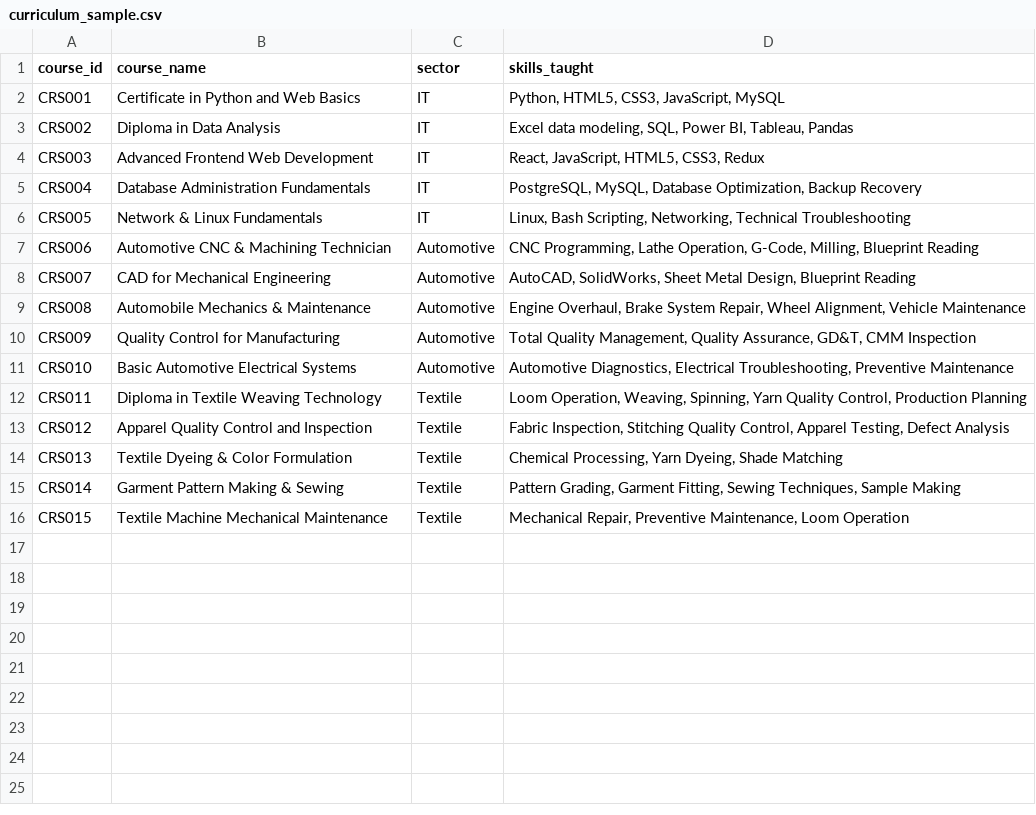
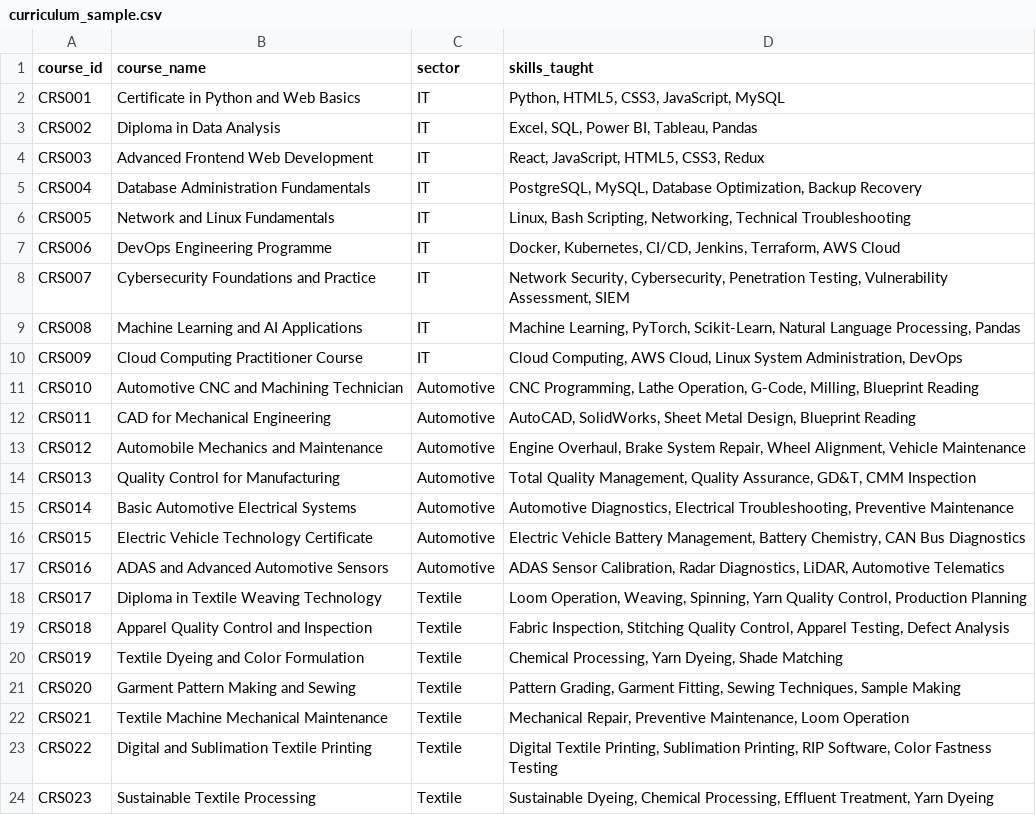
Before and after one commit to vipparthipriyadarshan-jpg/skilltrack, a CSV file: data/curriculum_sample.csv, drawn as a sheet; only a part is shown; the diff covers the shown part only.

```diff
--- a/data/curriculum_sample.csv
+++ b/data/curriculum_sample.csv
@@ -3 +3 @@ CRS001,Certificate in Python and Web Basics,IT,"Python, HTML5, CSS3, JavaScript,
-CRS002,Diploma in Data Analysis,IT,"Excel data modeling, SQL, Power BI, Tableau, Pandas"
+"CRS002","Diploma in Data Analysis","IT","Excel, SQL, Power BI, Tableau, Pandas"
@@ -6,11 +6,19 @@ CRS004,Database Administration Fundamentals,IT,"PostgreSQL, MySQL, Database Opti
-CRS005,Network & Linux Fundamentals,IT,"Linux, Bash Scripting, Networking, Technical Troubleshooting"
-CRS006,Automotive CNC & Machining Technician,Automotive,"CNC Programming, Lathe Operation, G-Code, Milling, Blueprint Reading"
-CRS007,CAD for Mechanical Engineering,Automotive,"AutoCAD, SolidWorks, Sheet Metal Design, Blueprint Reading"
-CRS008,Automobile Mechanics & Maintenance,Automotive,"Engine Overhaul, Brake System Repair, Wheel Alignment, Vehicle Maintenance"
-CRS009,Quality Control for Manufacturing,Automotive,"Total Quality Management, Quality Assurance, GD&T, CMM Inspection"
-CRS010,Basic Automotive Electrical Systems,Automotive,"Automotive Diagnostics, Electrical Troubleshooting, Preventive Maintenance"
-CRS011,Diploma in Textile Weaving Technology,Textile,"Loom Operation, Weaving, Spinning, Yarn Quality Control, Production Planning"
-CRS012,Apparel Quality Control and Inspection,Textile,"Fabric Inspection, Stitching Quality Control, Apparel Testing, Defect Analysis"
-CRS013,Textile Dyeing & Color Formulation,Textile,"Chemical Processing, Yarn Dyeing, Shade Matching"
-CRS014,Garment Pattern Making & Sewing,Textile,"Pattern Grading, Garment Fitting, Sewing Techniques, Sample Making"
-CRS015,Textile Machine Mechanical Maintenance,Textile,"Mechanical Repair, Preventive Maintenance, Loom Operation"
+"CRS005","Network and Linux Fundamentals","IT","Linux, Bash Scripting, Networking, Technical Troubleshooting"
+"CRS006","DevOps Engineering Programme","IT","Docker, Kubernetes, CI/CD, Jenkins, Terraform, AWS Cloud"
+"CRS007","Cybersecurity Foundations and Practice","IT","Network Security, Cybersecurity, Penetration Testing, Vulnerability Assessment, SIEM"
+"CRS008","Machine Learning and AI Applications","IT","Machine Learning, PyTorch, Scikit-Learn, Natural Language Processing, Pandas"
+"CRS009","Cloud Computing Practitioner Course","IT","Cloud Computing, AWS Cloud, Linux System Administration, DevOps"
+"CRS010","Automotive CNC and Machining Technician","Automotive","CNC Programming, Lathe Operation, G-Code, Milling, Blueprint Reading"
+"CRS011","CAD for Mechanical Engineering","Automotive","AutoCAD, SolidWorks, Sheet Metal Design, Blueprint Reading"
+"CRS012","Automobile Mechanics and Maintenance","Automotive","Engine Overhaul, Brake System Repair, Wheel Alignment, Vehicle Maintenance"
+"CRS013","Quality Control for Manufacturing","Automotive","Total Quality Management, Quality Assurance, GD&T, CMM Inspection"
+"CRS014","Basic Automotive Electrical Systems","Automotive","Automotive Diagnostics, Electrical Troubleshooting, Preventive Maintenance"
+"CRS015","Electric Vehicle Technology Certificate","Automotive","Electric Vehicle Battery Management, Battery Chemistry, CAN Bus Diagnostics"
+"CRS016","ADAS and Advanced Automotive Sensors","Automotive","ADAS Sensor Calibration, Radar Diagnostics, LiDAR, Automotive Telematics"
+"CRS017","Diploma in Textile Weaving Technology","Textile","Loom Operation, Weaving, Spinning, Yarn Quality Control, Production Planning"
+"CRS018","Apparel Quality Control and Inspection","Textile","Fabric Inspection, Stitching Quality Control, Apparel Testing, Defect Analysis"
+"CRS019","Textile Dyeing and Color Formulation","Textile","Chemical Processing, Yarn Dyeing, Shade Matching"
+"CRS020","Garment Pattern Making and Sewing","Textile","Pattern Grading, Garment Fitting, Sewing Techniques, Sample Making"
+"CRS021","Textile Machine Mechanical Maintenance","Textile","Mechanical Repair, Preventive Maintenance, Loom Operation"
+"CRS022","Digital and Sublimation Textile Printing","Textile","Digital Textile Printing, Sublimation Printing, RIP Software, Color Fastness Testing"
+"CRS023","Sustainable Textile Processing","Textile","Sustainable Dyeing, Chemical Processing, Effluent Treatment, Yarn Dyeing"
```
Also changed, not shown: 25 added rows elsewhere in this file, 23 other files.
